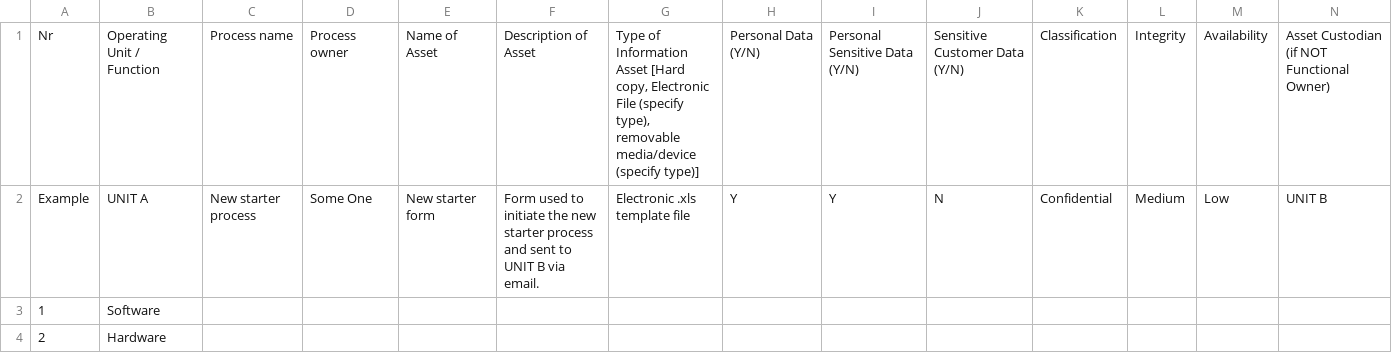
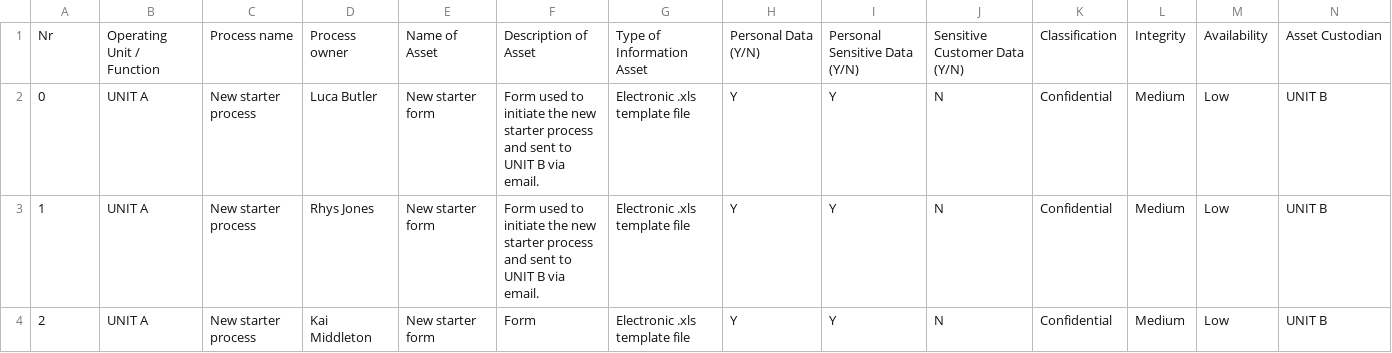
Before and after one commit to reviczky/northumbria, a CSV file: modules/governance/inventory.csv, drawn as a sheet; only a part is shown; the diff covers the shown part only; the diff names each change by its address in the sheet, - before the commit and + after, or states it on an @@ line.

Commit message:
Extreme Tables setup for stretching

```diff
--- a/modules/governance/inventory.csv
+++ b/modules/governance/inventory.csv
-G1: …Information Asset [Hard copy, Electronic File (specify type), removable media/device (specify type)]
+G1: …Information Asset
-N1: Asset Custodian (if NOT Functional Owner)
+N1: Asset Custodian
-A2: Example
+A2: 0
-D2: Some One
+D2: Luca Butler
-B3: Software
+B3: UNIT A
-C3:C4: (empty)
+C3:C4: New starter process
-D3: (empty)
+D3: Rhys Jones
-E3:E4: (empty)
+E3:E4: New starter form
-F3: (empty)
+F3: Form used to initiate the new starter process and sent to UNIT B via email.
-G3:G4: (empty)
+G3:G4: Electronic .xls template file
-H3:H4: (empty)
+H3:H4: Y
-I3:I4: (empty)
+I3:I4: Y
-J3:J4: (empty)
+J3:J4: N
-K3:K4: (empty)
+K3:K4: Confidential
-L3:L4: (empty)
+L3:L4: Medium
-M3:M4: (empty)
+M3:M4: Low
-N3:N4: (empty)
+N3:N4: UNIT B
-B4: Hardware
+B4: UNIT A
-D4: (empty)
+D4: Kai Middleton
-F4: (empty)
+F4: Form
```
Also changed, not shown: 41 edited cells elsewhere in this file, 1 other file.
